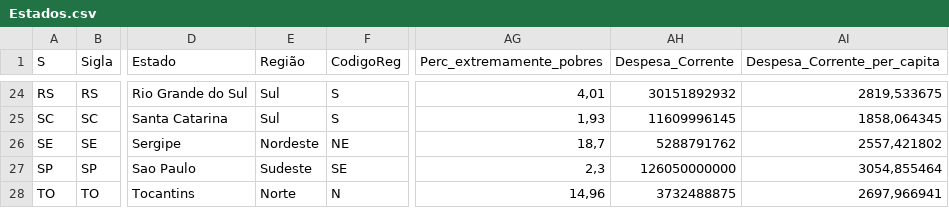
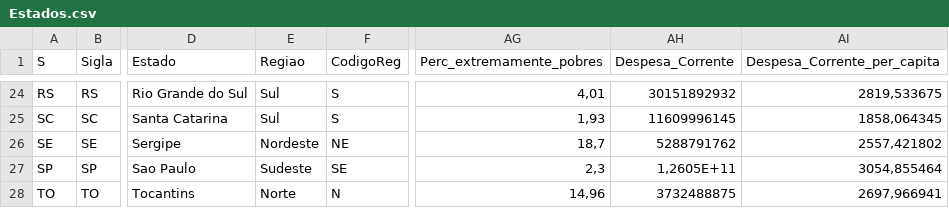
Before and after one commit to DATAUNIRIO/Base_de_dados, a CSV file: Estados.csv, drawn as a sheet; only a part is shown, gaps mark what is left out; the diff names each change by its address in the sheet, - before the commit and + after, or states it on an @@ line.

Commit message:
Regiao

```diff
--- a/Estados.csv
+++ b/Estados.csv
-E1: Região
+E1: Regiao
-AH27 (Despesa_Corrente): 126050000000
+AH27 (Despesa_Corrente): 1,2605E+11
```
